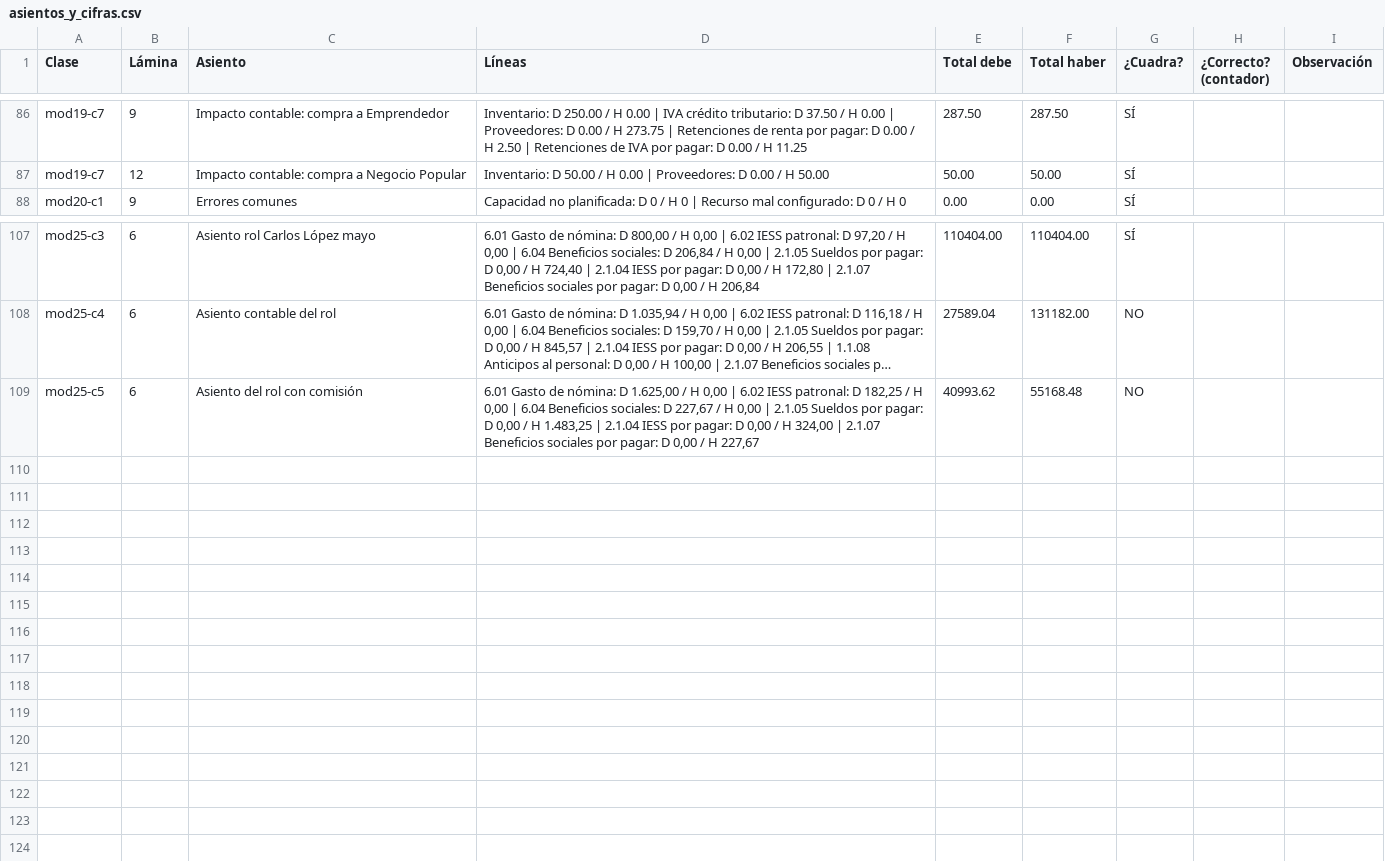
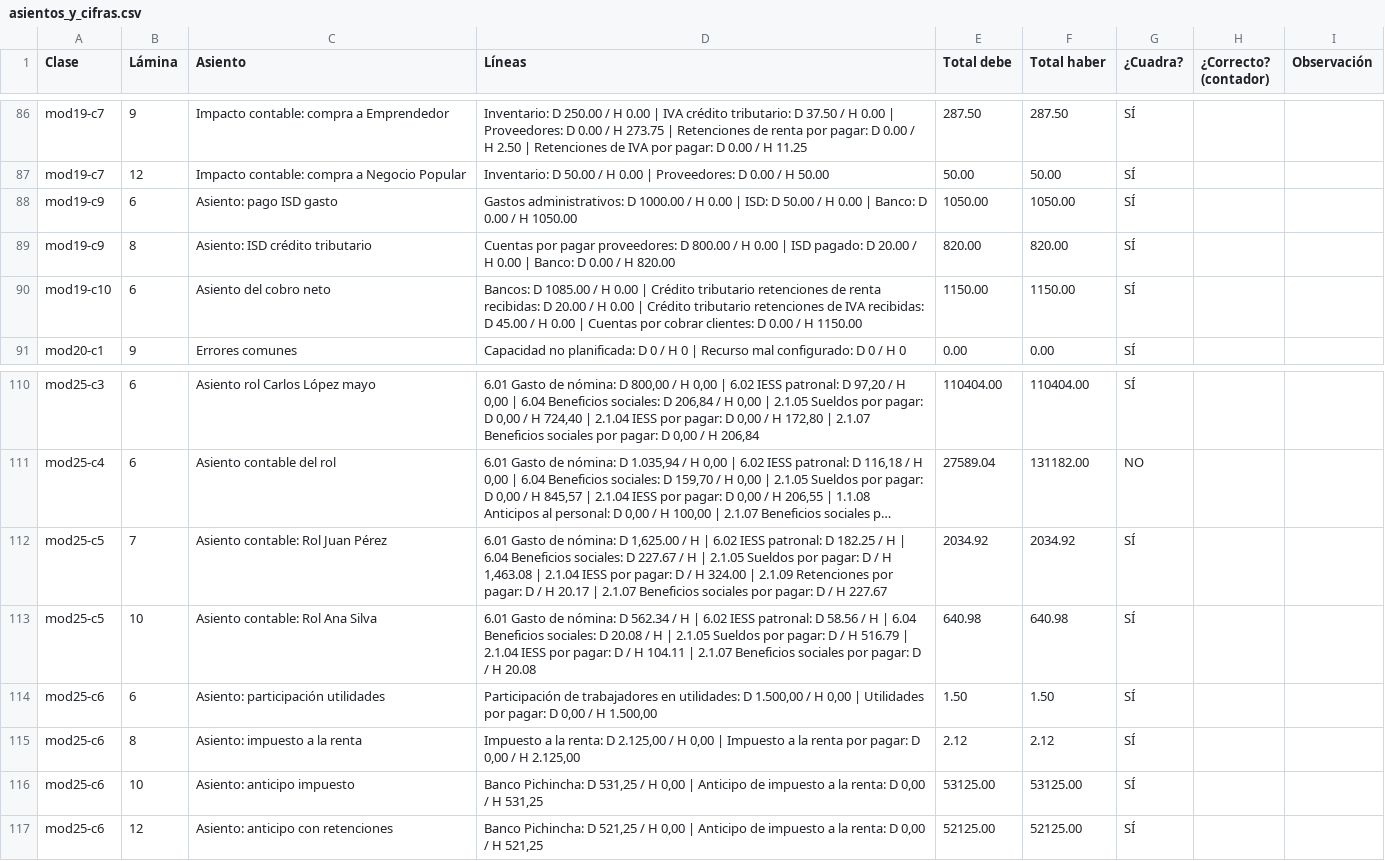
Before and after one commit to pablofgarciaf/B1-ACADEMY, a CSV file: docs/revision/asientos_y_cifras.csv, drawn as a sheet; only a part is shown, gaps mark what is left out; long unchanged cells end in …; removed rows and columns are numbered as before the commit, all else as after; the diff names each change by its address in the sheet, - before the commit and + after, or states it on an @@ line.

```diff
--- a/docs/revision/asientos_y_cifras.csv
+++ b/docs/revision/asientos_y_cifras.csv
+row 88: mod19-c9 | 6 | Asiento: pago ISD gasto | Gastos administrativos: D 1000.00 / H 0.00 | ISD: D 50.00 / H 0.00 | Banco: D 0.00 / H 1050.00 | 1050.00 | 1050.00 | SÍ
+row 89: mod19-c9 | 8 | Asiento: ISD crédito tributario | Cuentas por pagar proveedores: D 800.00 / H 0.00 | ISD pagado: D 20.00 / H 0.00 | Banco: D 0.00 / H 820.00 | 820.00 | 820.00 | SÍ
+row 90: mod19-c10 | 6 | Asiento del cobro neto | Bancos: D 1085.00 / H 0.00 | Crédito tributario retenciones de renta recibidas: D 20.00 / H 0.00 | Crédito tributario retenciones de IVA recibidas: D 45.00 / H 0.00 | Cuentas por cobrar clientes: D 0.00 / H 1150.00 | 1150.00 | 1150.00 | SÍ
-row 109: mod25-c5 | 6 | Asiento del rol con comisión | 6.01 Gasto de nómina: D 1.625,00 / H 0,00 | 6.02 IESS patronal: D 182,25 / H 0,00 | 6.04 Beneficios sociales: D 227,67 / H 0,00 | 2.1.05 Sueldos por pagar: D 0,00 / H 1.483,25 | 2.1.04 IESS por pagar: D 0,00 / H 324,00 | 2.1.07 Beneficios sociales por pagar: D 0,00 / H 227,67 | 40993.62 | 55168.48 | NO
+row 112: mod25-c5 | 7 | Asiento contable: Rol Juan Pérez | 6.01 Gasto de nómina: D 1,625.00 / H | 6.02 IESS patronal: D 182.25 / H | 6.04 Beneficios sociales: D 227.67 / H | 2.1.05 Sueldos por pagar: D / H 1,463.08 | 2.1.04 IESS por pagar: D / H 324.00 | 2.1.09 Retenciones por pagar: D / H 20.17 | 2.1.07 Beneficios sociales por pagar: D / H 227.67 | 2034.92 | 2034.92 | SÍ
+row 113: mod25-c5 | 10 | Asiento contable: Rol Ana Silva | 6.01 Gasto de nómina: D 562.34 / H | 6.02 IESS patronal: D 58.56 / H | 6.04 Beneficios sociales: D 20.08 / H | 2.1.05 Sueldos por pagar: D / H 516.79 | 2.1.04 IESS por pagar: D / H 104.11 | 2.1.07 Beneficios sociales por pagar: D / H 20.08 | 640.98 | 640.98 | SÍ
+row 114: mod25-c6 | 6 | Asiento: participación utilidades | Participación de trabajadores en utilidades: D 1.500,00 / H 0,00 | Utilidades por pagar: D 0,00 / H 1.500,00 | 1.50 | 1.50 | SÍ
+row 115: mod25-c6 | 8 | Asiento: impuesto a la renta | Impuesto a la renta: D 2.125,00 / H 0,00 | Impuesto a la renta por pagar: D 0,00 / H 2.125,00 | 2.12 | 2.12 | SÍ
+row 116: mod25-c6 | 10 | Asiento: anticipo impuesto | Banco Pichincha: D 531,25 / H 0,00 | Anticipo de impuesto a la renta: D 0,00 / H 531,25 | 53125.00 | 53125.00 | SÍ
+row 117: mod25-c6 | 12 | Asiento: anticipo con retenciones | Banco Pichincha: D 521,25 / H 0,00 | Anticipo de impuesto a la renta: D 0,00 / H 521,25 | 52125.00 | 52125.00 | SÍ
```
Also changed, not shown: docs/revision/practicas_sap.csv, docs/revision/rutas_unicas.csv, 1 other file.
